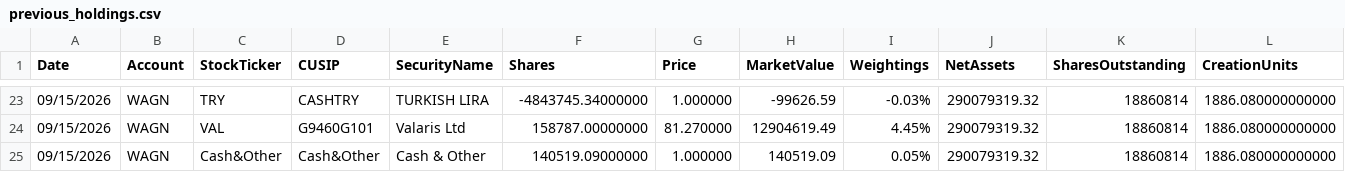
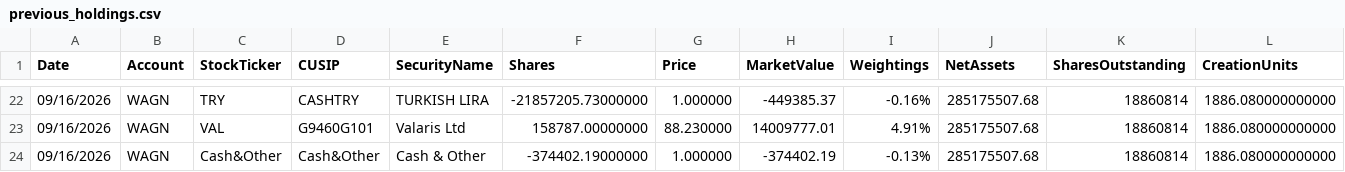
Before and after one commit to amirahmedimtiaz/pabrai-portfolio-monitor, a CSV file: previous_holdings.csv, drawn as a sheet; only a part is shown, gaps mark what is left out; addresses are those after the commit; the diff covers the shown part only; the diff names each change by its address in the sheet, - before the commit and + after, or states it on an @@ line.

```diff
--- a/previous_holdings.csv
+++ b/previous_holdings.csv
-A22:A24 (Date): 09/15/2026
+A22:A24 (Date): 09/16/2026
-F22 (Shares): -4843745.34000000
+F22 (Shares): -21857205.73000000
-H22 (MarketValue): -99626.59
+H22 (MarketValue): -449385.37
-I22 (Weightings): -0.03%
+I22 (Weightings): -0.16%
-J22:J24 (NetAssets): 290079319.32
+J22:J24 (NetAssets): 285175507.68
-G23 (Price): 81.270000
+G23 (Price): 88.230000
-H23 (MarketValue): 12904619.49
+H23 (MarketValue): 14009777.01
-I23 (Weightings): 4.45%
+I23 (Weightings): 4.91%
-F24 (Shares): 140519.09000000
+F24 (Shares): -374402.19000000
-H24 (MarketValue): 140519.09
+H24 (MarketValue): -374402.19
-I24 (Weightings): 0.05%
+I24 (Weightings): -0.13%
```
Also changed, not shown: 1 removed row and 98 edited cells elsewhere in this file.
